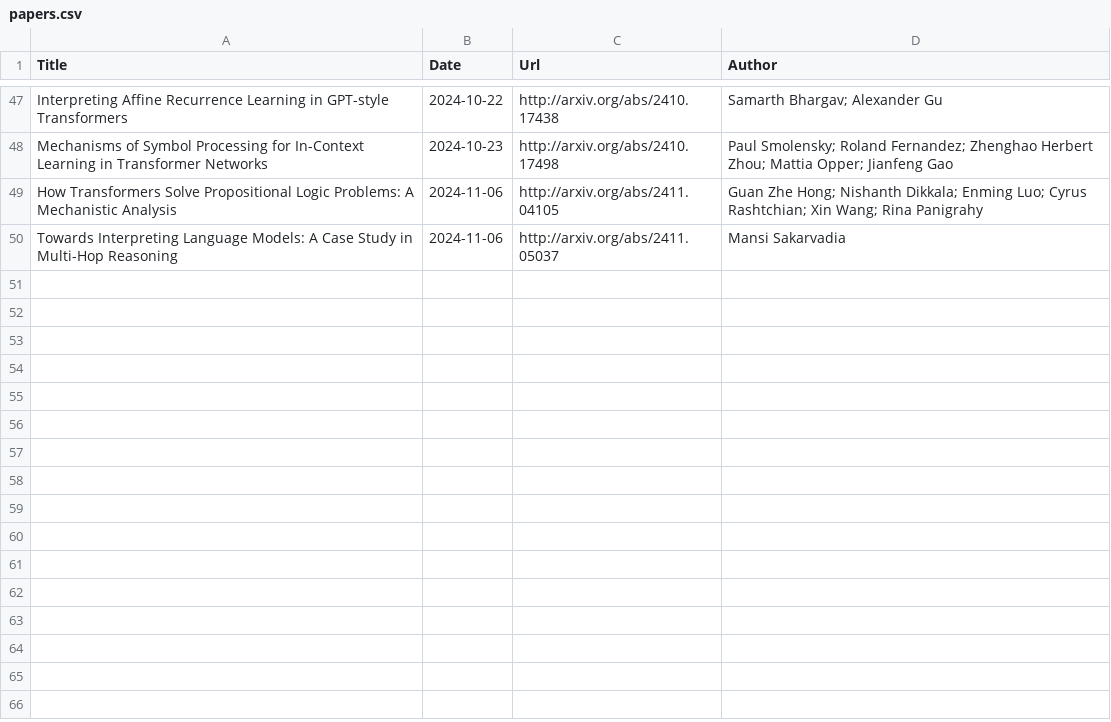
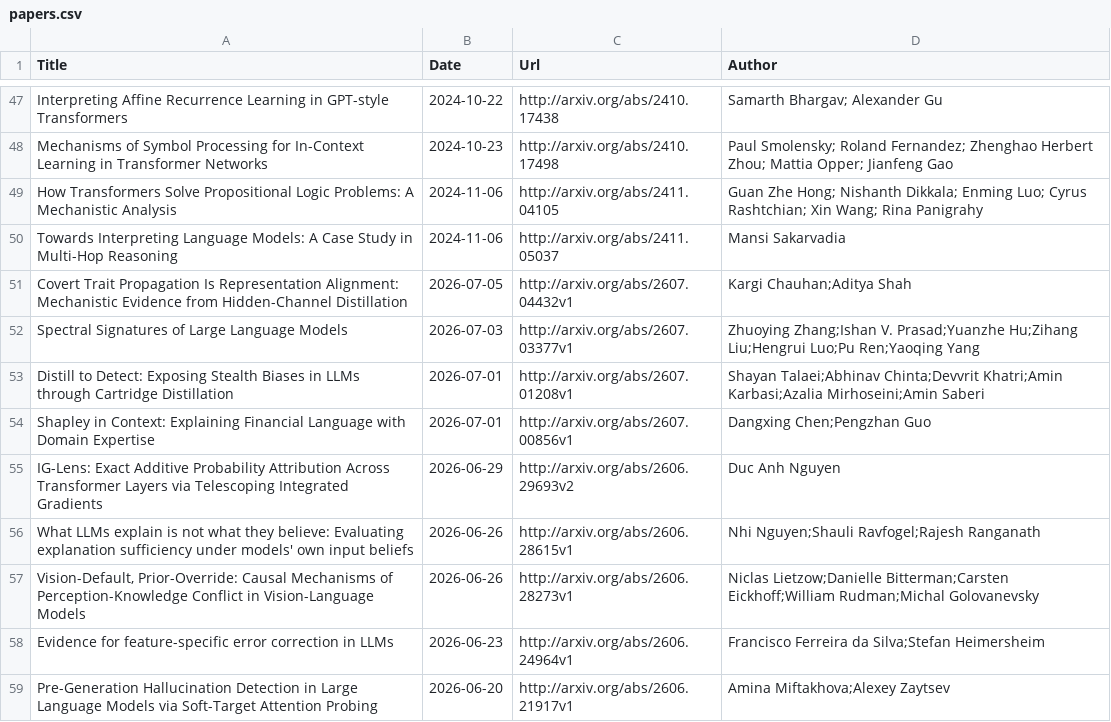
Before and after one commit to Furyton/awesome-language-model-analysis, a CSV file: papers/mechanistic-engineering/papers.csv, drawn as a sheet; only a part is shown, gaps mark what is left out.

```diff
--- a/papers/mechanistic-engineering/papers.csv
+++ b/papers/mechanistic-engineering/papers.csv
@@ -50 +50,10 @@ How Transformers Solve Propositional Logic Problems: A Mechanistic Analysis,2024
 Towards Interpreting Language Models: A Case Study in Multi-Hop Reasoning,2024-11-06,http://arxiv.org/abs/2411.05037,Mansi Sakarvadia
+Covert Trait Propagation Is Representation Alignment: Mechanistic Evidence from Hidden-Channel Distillation,2026-07-05,http://arxiv.org/abs/2607.04432v1,Kargi Chauhan;Aditya Shah
+Spectral Signatures of Large Language Models,2026-07-03,http://arxiv.org/abs/2607.03377v1,Zhuoying Zhang;Ishan V. Prasad;Yuanzhe Hu;Zihang Liu;Hengrui Luo;Pu Ren;Yaoqing Yang
+Distill to Detect: Exposing Stealth Biases in LLMs through Cartridge Distillation,2026-07-01,http://arxiv.org/abs/2607.01208v1,Shayan Talaei;Abhinav Chinta;Devvrit Khatri;Amin Karbasi;Azalia Mirhoseini;Amin Saberi
+Shapley in Context: Explaining Financial Language with Domain Expertise,2026-07-01,http://arxiv.org/abs/2607.00856v1,Dangxing Chen;Pengzhan Guo
+IG-Lens: Exact Additive Probability Attribution Across Transformer Layers via Telescoping Integrated Gradients,2026-06-29,http://arxiv.org/abs/2606.29693v2,Duc Anh Nguyen
+What LLMs explain is not what they believe: Evaluating explanation sufficiency under models' own input beliefs,2026-06-26,http://arxiv.org/abs/2606.28615v1,Nhi Nguyen;Shauli Ravfogel;Rajesh Ranganath
+"Vision-Default, Prior-Override: Causal Mechanisms of Perception-Knowledge Conflict in Vision-Language Models",2026-06-26,http://arxiv.org/abs/2606.28273v1,Niclas Lietzow;Danielle Bitterman;Carsten Eickhoff;William Rudman;Michal Golovanevsky
+Evidence for feature-specific error correction in LLMs,2026-06-23,http://arxiv.org/abs/2606.24964v1,Francisco Ferreira da Silva;Stefan Heimersheim
+Pre-Generation Hallucination Detection in Large Language Models via Soft-Target Attention Probing,2026-06-20,http://arxiv.org/abs/2606.21917v1,Amina Miftakhova;Alexey Zaytsev
```
Also changed, not shown: papers/phenomena-of-interest/in-context-learning/papers.csv, papers/phenomena-of-interest/learning/papers.csv, 16 other files.
